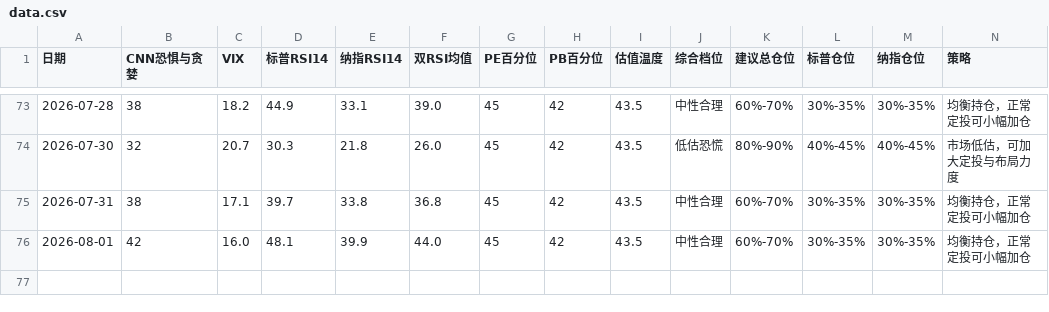
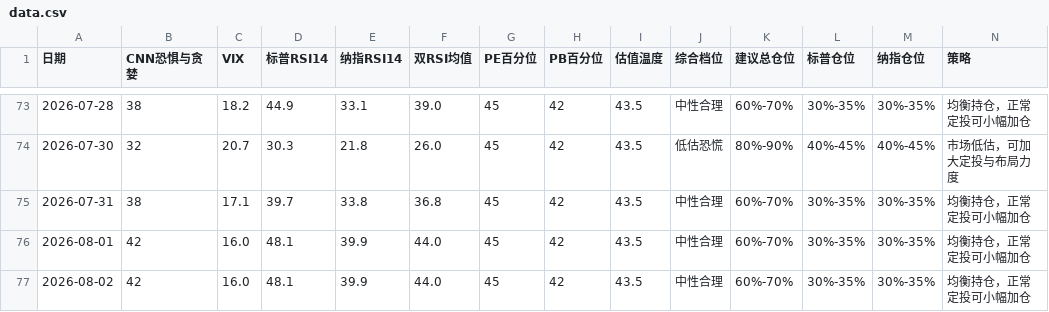
Before and after one commit to zysj8/investment-monitor, a CSV file: data.csv, drawn as a sheet; only a part is shown, gaps mark what is left out.

```diff
--- a/data.csv
+++ b/data.csv
@@ -76 +76,2 @@
 2026-08-01,42,16.0,48.1,39.9,44.0,45,42,43.5,中性合理,60%-70%,30%-35%,30%-35%,均衡持仓，正常定投可小幅加仓
+2026-08-02,42,16.0,48.1,39.9,44.0,45,42,43.5,中性合理,60%-70%,30%-35%,30%-35%,均衡持仓，正常定投可小幅加仓
```
Also changed, not shown: 1 other file.
